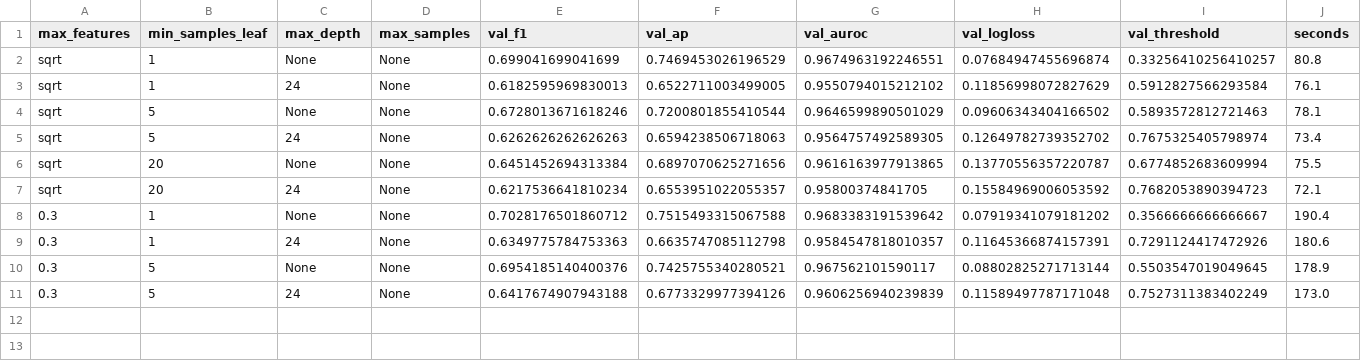
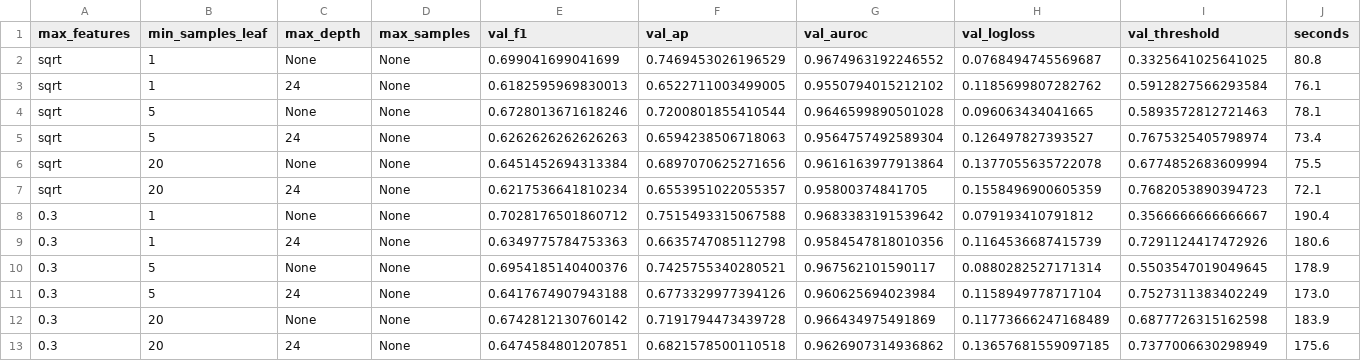
Before and after one commit to scottonchain/layerzero_xgboost, a CSV file: docs/cloud-reproduction/search-checkpoints/13_search_random_forest.csv, drawn as a sheet.

Commit message:
Cloud reproduction: preserve live fit checkpoints for 13

```diff
--- a/docs/cloud-reproduction/search-checkpoints/13_search_random_forest.csv
+++ b/docs/cloud-reproduction/search-checkpoints/13_search_random_forest.csv
@@ -1,11 +1,13 @@
 max_features,min_samples_leaf,max_depth,max_samples,val_f1,val_ap,val_auroc,val_logloss,val_threshold,seconds
-sqrt,1,None,None,0.699041699041699,0.7469453026196529,0.9674963192246551,0.07684947455696874,0.33256410256410257,80.8
-sqrt,1,24,None,0.6182595969830013,0.6522711003499005,0.9550794015212102,0.11856998072827629,0.5912827566293584,76.1
-sqrt,5,None,None,0.6728013671618246,0.7200801855410544,0.9646599890501029,0.09606343404166502,0.5893572812721463,78.1
-sqrt,5,24,None,0.6262626262626263,0.6594238506718063,0.9564757492589305,0.12649782739352702,0.7675325405798974,73.4
-sqrt,20,None,None,0.6451452694313384,0.6897070625271656,0.9616163977913865,0.13770556357220787,0.6774852683609994,75.5
-sqrt,20,24,None,0.6217536641810234,0.6553951022055357,0.95800374841705,0.15584969006053592,0.7682053890394723,72.1
-0.3,1,None,None,0.7028176501860712,0.7515493315067588,0.9683383191539642,0.07919341079181202,0.3566666666666667,190.4
-0.3,1,24,None,0.6349775784753363,0.6635747085112798,0.9584547818010357,0.11645366874157391,0.7291124417472926,180.6
-0.3,5,None,None,0.6954185140400376,0.7425755340280521,0.967562101590117,0.08802825271713144,0.5503547019049645,178.9
-0.3,5,24,None,0.6417674907943188,0.6773329977394126,0.9606256940239839,0.11589497787171048,0.7527311383402249,173.0
+sqrt,1,None,None,0.699041699041699,0.7469453026196529,0.9674963192246552,0.0768494745569687,0.3325641025641025,80.8
+sqrt,1,24,None,0.6182595969830013,0.6522711003499005,0.9550794015212102,0.1185699807282762,0.5912827566293584,76.1
+sqrt,5,None,None,0.6728013671618246,0.7200801855410544,0.9646599890501028,0.096063434041665,0.5893572812721463,78.1
+sqrt,5,24,None,0.6262626262626263,0.6594238506718063,0.9564757492589304,0.126497827393527,0.7675325405798974,73.4
+sqrt,20,None,None,0.6451452694313384,0.6897070625271656,0.9616163977913864,0.1377055635722078,0.6774852683609994,75.5
+sqrt,20,24,None,0.6217536641810234,0.6553951022055357,0.95800374841705,0.1558496900605359,0.7682053890394723,72.1
+0.3,1,None,None,0.7028176501860712,0.7515493315067588,0.9683383191539642,0.079193410791812,0.3566666666666667,190.4
+0.3,1,24,None,0.6349775784753363,0.6635747085112798,0.9584547818010356,0.1164536687415739,0.7291124417472926,180.6
+0.3,5,None,None,0.6954185140400376,0.7425755340280521,0.967562101590117,0.0880282527171314,0.5503547019049645,178.9
+0.3,5,24,None,0.6417674907943188,0.6773329977394126,0.960625694023984,0.1158949778717104,0.7527311383402249,173.0
+0.3,20,None,None,0.6742812130760142,0.7191794473439728,0.966434975491869,0.11773666247168489,0.6877726315162598,183.9
+0.3,20,24,None,0.6474584801207851,0.6821578500110518,0.9626907314936862,0.13657681559097185,0.7377006630298949,175.6
```
Also changed, not shown: 4 other files.
